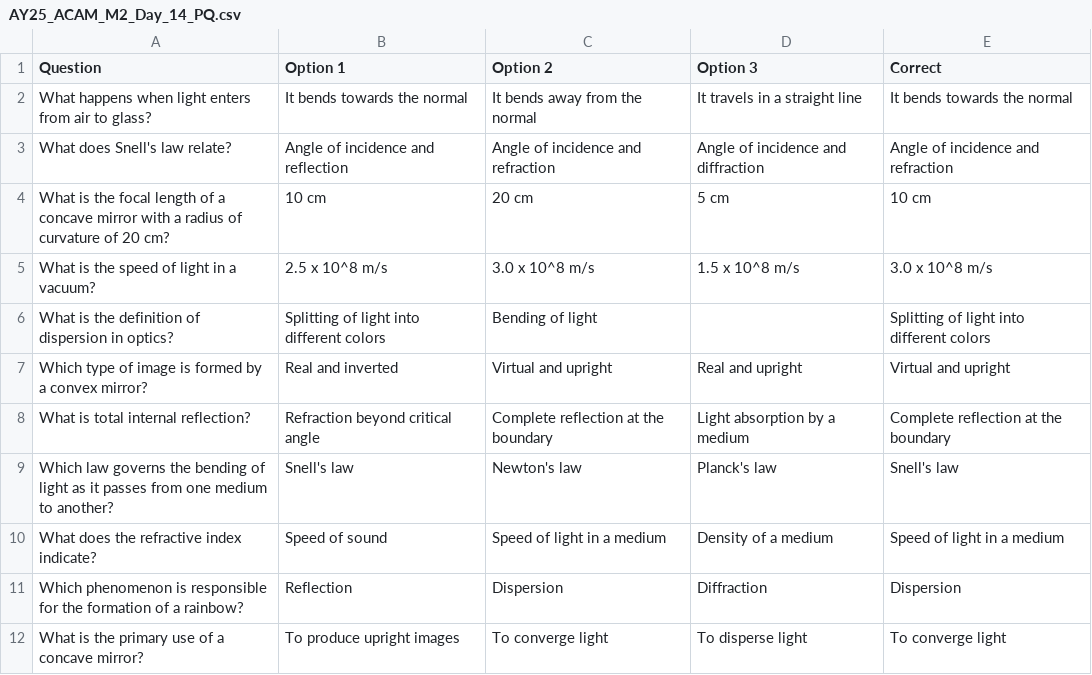
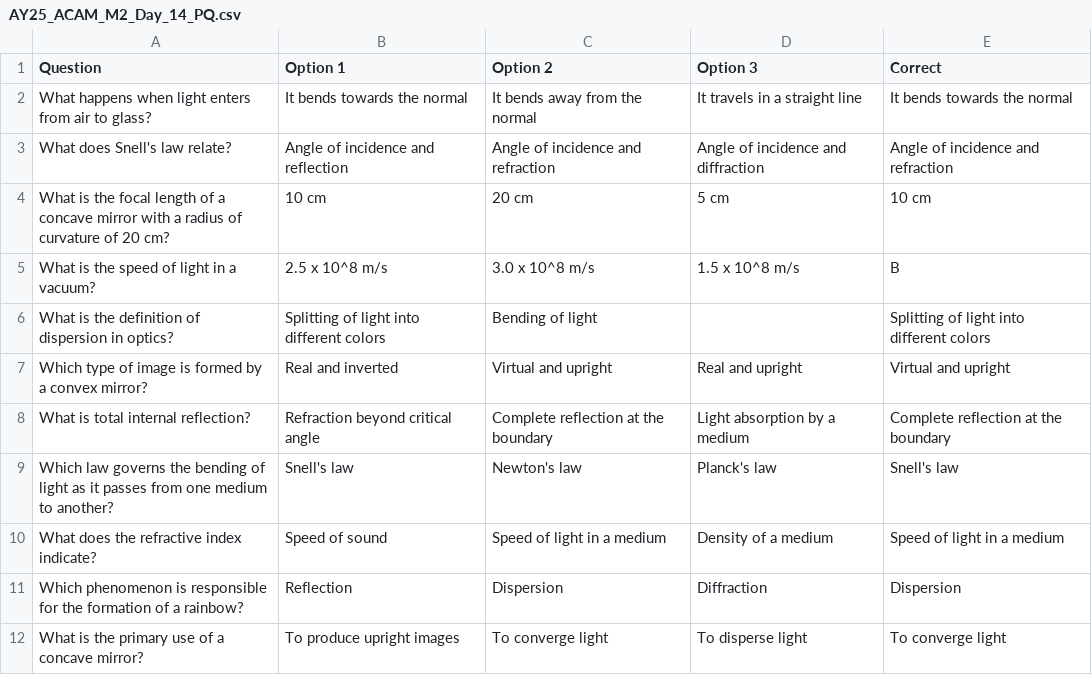
Before and after one commit to notnorhakim/QuestionBank, a CSV file: data/AY25_ACAM_M2_Day_14_PQ.csv, drawn as a sheet; only a part is shown.

Commit message:
Last quiz for M2

```diff
--- a/data/AY25_ACAM_M2_Day_14_PQ.csv
+++ b/data/AY25_ACAM_M2_Day_14_PQ.csv
@@ -4,3 +4,3 @@ What does Snell's law relate?,Angle of incidence and reflection,Angle of inciden
 What is the focal length of a concave mirror with a radius of curvature of 20 cm?,10 cm,20 cm,5 cm,10 cm
-What is the speed of light in a vacuum?,2.5 x 10^8 m/s,3.0 x 10^8 m/s,1.5 x 10^8 m/s,3.0 x 10^8 m/s
+What is the speed of light in a vacuum?,2.5 x 10^8 m/s,3.0 x 10^8 m/s,1.5 x 10^8 m/s,B
 What is the definition of dispersion in optics?,Splitting of light into different colors,Bending of light,,Splitting of light into different colors
```
